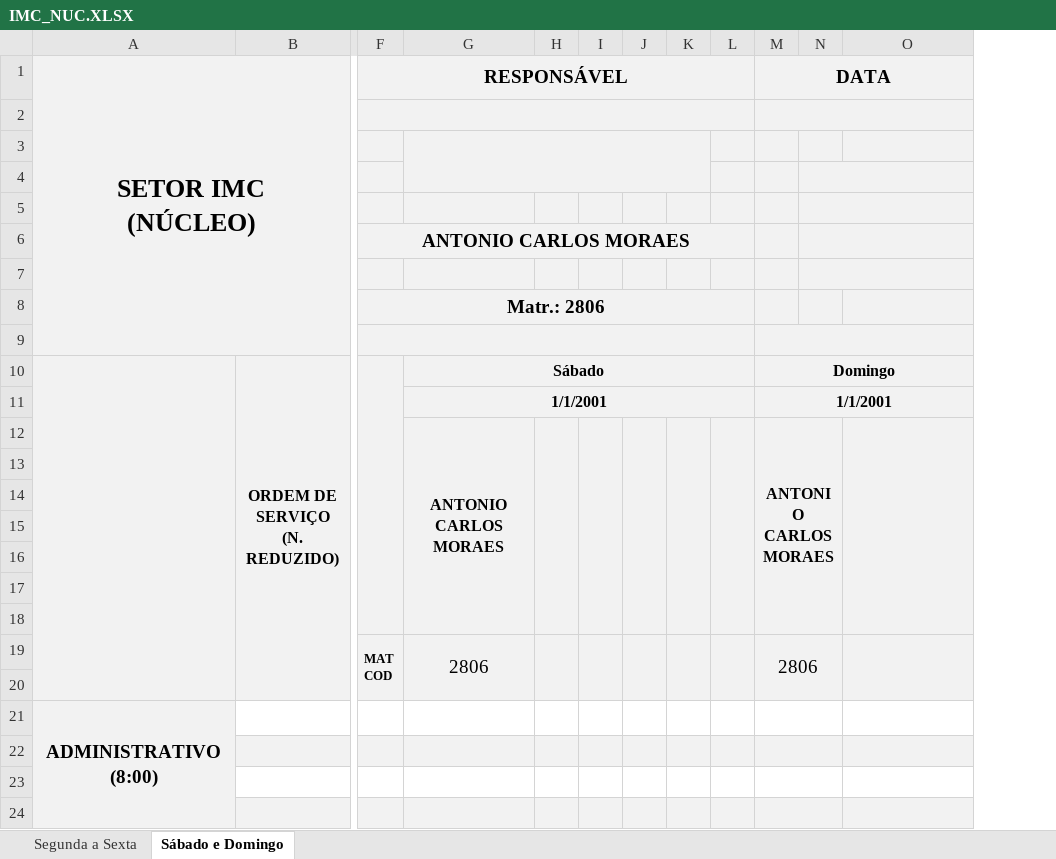
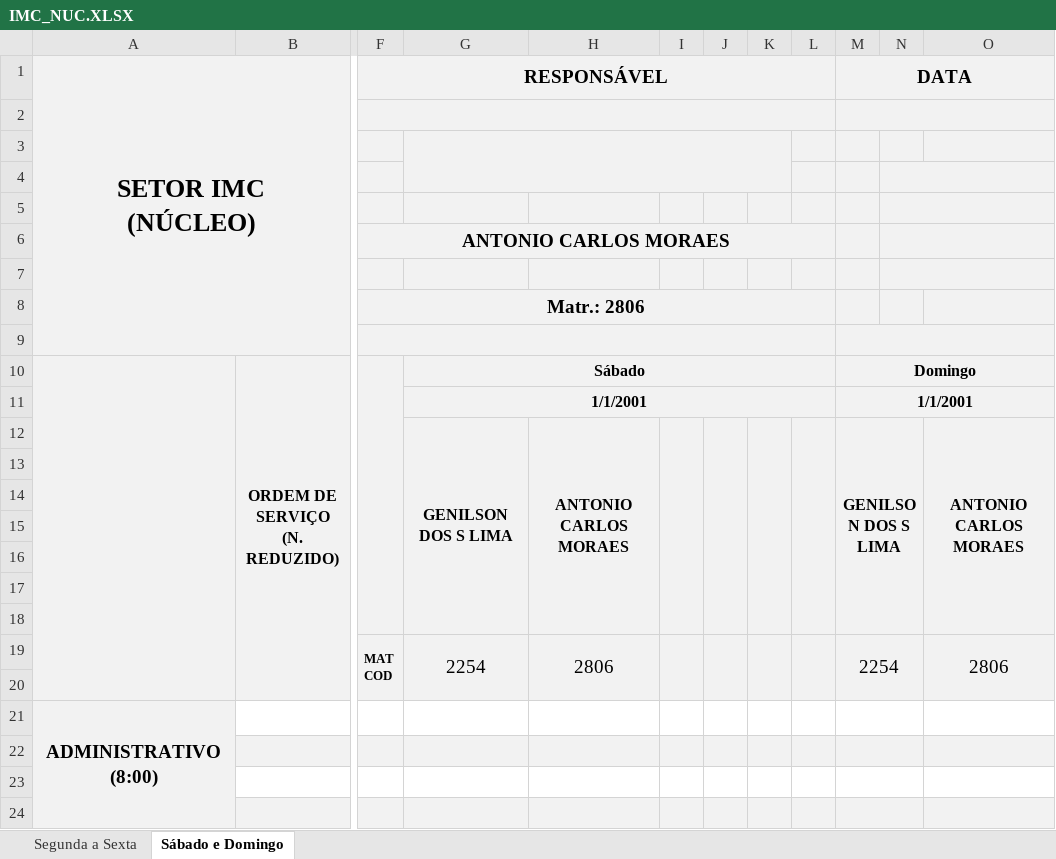
Before and after one commit to flipbit03/sisaprop, an Excel workbook: outputs/sisaprophelper#autoaprop/autoapropxlsx/IMC_NUC.XLSX, sheet Sábado e Domingo, drawn as a sheet; only a part is shown, gaps mark what is left out; values as stored, in another font and other column widths than the file's, no borders; removed rows and columns are numbered as before the commit, all else as after; rows hold the shown columns only; the diff names each change by its address in the sheet, - before the commit and + after, or states it on an @@ line.

```diff
--- a/outputs/sisaprophelper#autoaprop/autoapropxlsx/IMC_NUC.XLSX (sheet Sábado e Domingo)
+++ b/outputs/sisaprophelper#autoaprop/autoapropxlsx/IMC_NUC.XLSX (sheet Sábado e Domingo)
+column G, rows 10-11: Sábado | 1/1/2001; row 19: 2254
-column H, empty
-G3:K4 merged
-H10: Sábado
+H10: (empty)
-G10:L10 merged
-H11: 1/1/2001
+H11: (empty)
-G11:L11 merged
-row 12:  |  |  | ANTONIO CARLOS MORAES |  |  |  |  |  | ANTONIO CARLOS MORAES
+row 12:  |  |  | GENILSON DOS S LIMA | ANTONIO CARLOS MORAES |  |  |  |  | GENILSON DOS S LIMA |  | ANTONIO CARLOS MORAES
-M19 (DATA): 2806
+M19 (DATA): 2254
-O19: (empty)
+O19: 2806
```
Also changed, not shown: sheet Segunda a Sexta, formulas that keep their value, outputs/sisaprophelper#autoaprop/autoapropxlsx/IPL_1.XLSX, outputs/sisaprophelper#autoaprop/autoapropxlsx/IQ_CQ.XLSX, 1 other file.
